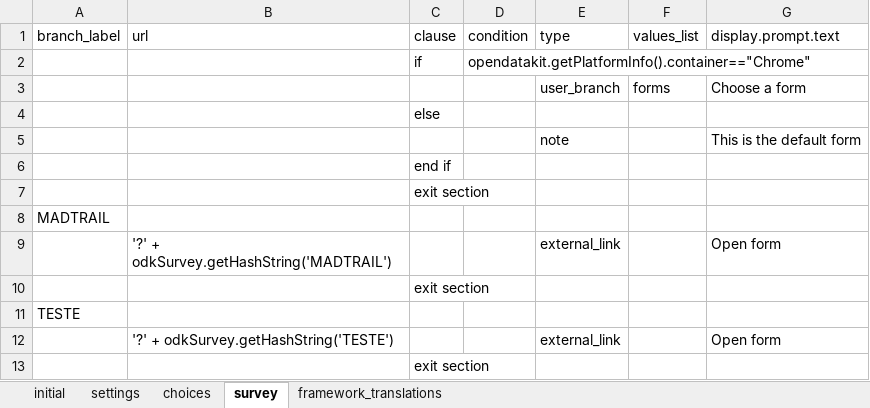
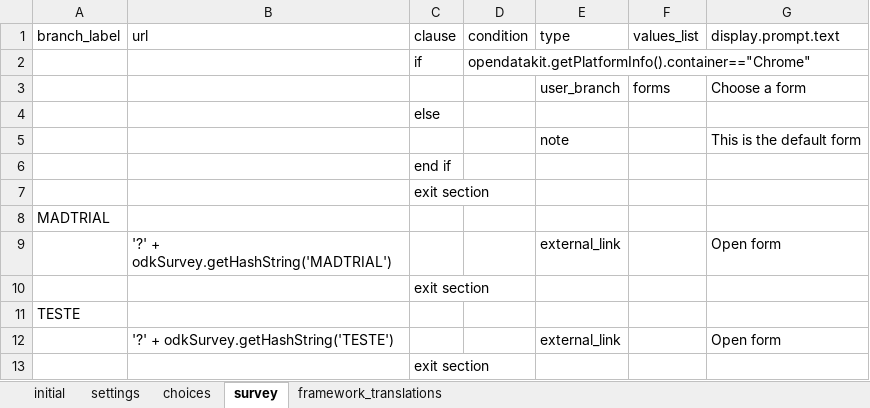
Before and after one commit to BandimHealthProject/MADtrail, an Excel workbook: app/config/assets/framework/forms/framework/framework.xlsx, sheet survey, drawn as a sheet; values as stored, in another font and other column widths than the file's, no borders; the diff names each change by its address in the sheet, - before the commit and + after, or states it on an @@ line.

```diff
--- a/app/config/assets/framework/forms/framework/framework.xlsx (sheet survey)
+++ b/app/config/assets/framework/forms/framework/framework.xlsx (sheet survey)
-A8 (branch_label): MADTRAIL
+A8 (branch_label): MADTRIAL
-B9 (url): '?' + odkSurvey.getHashString('MADTRAIL')
+B9 (url): '?' + odkSurvey.getHashString('MADTRIAL')
```
Also changed, not shown: sheet choices, 11 other files.
